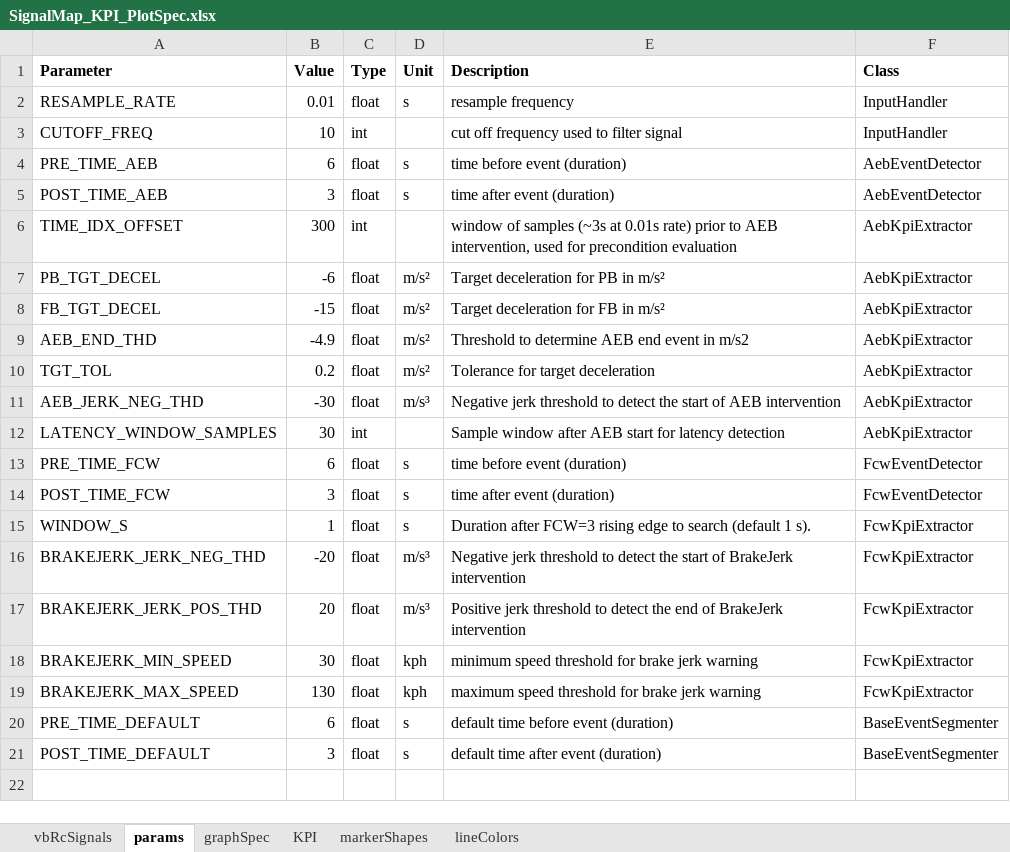
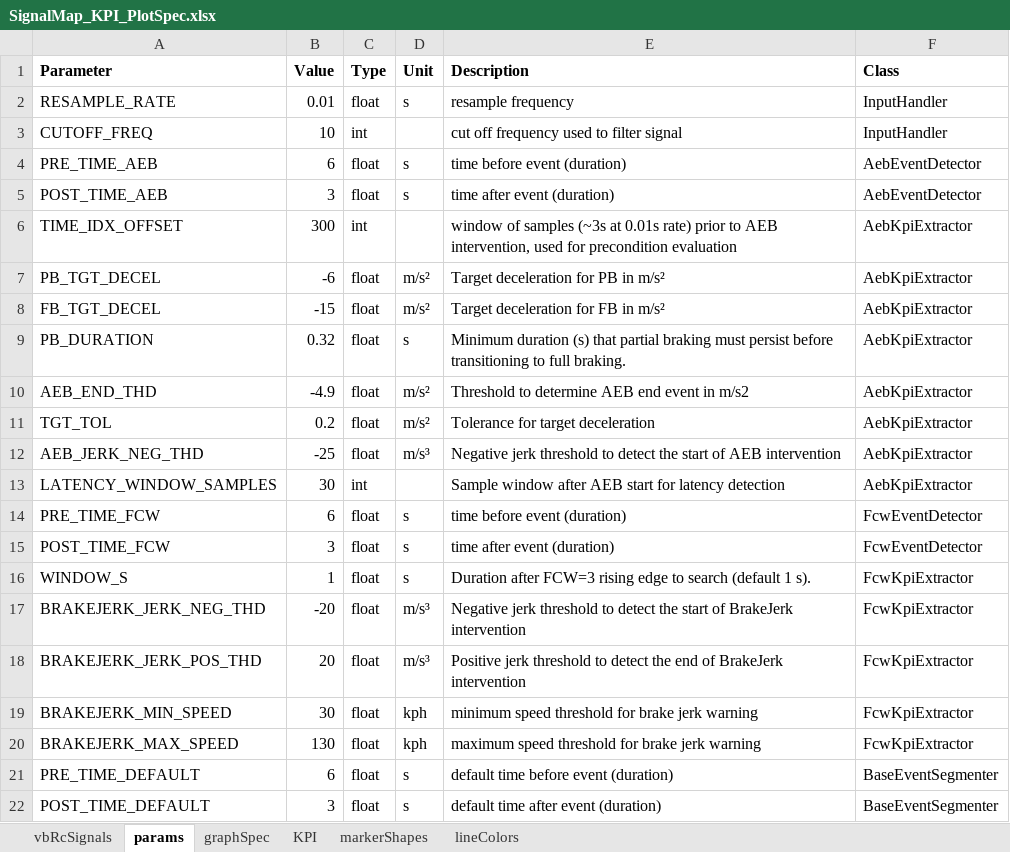
Before and after one commit to codeFarmerJack/AEB_KPI_Project, an Excel workbook: config/SignalMap_KPI_PlotSpec.xlsx, sheet params, drawn as a sheet; values as stored, in another font and other column widths than the file's, no borders; addresses are those after the commit; the diff names each change by its address in the sheet, - before the commit and + after, or states it on an @@ line.

```diff
--- a/config/SignalMap_KPI_PlotSpec.xlsx (sheet params)
+++ b/config/SignalMap_KPI_PlotSpec.xlsx (sheet params)
+row 9: PB_DURATION | 0.32 | float | s | Minimum duration (s) that partial braking must persist before transitioning to full braking. | AebKpiExtractor
-B12 (Value): -30
+B12 (Value): -25
```
Also changed, not shown: sheet graphSpec, sheet KPI, 3 other files.
